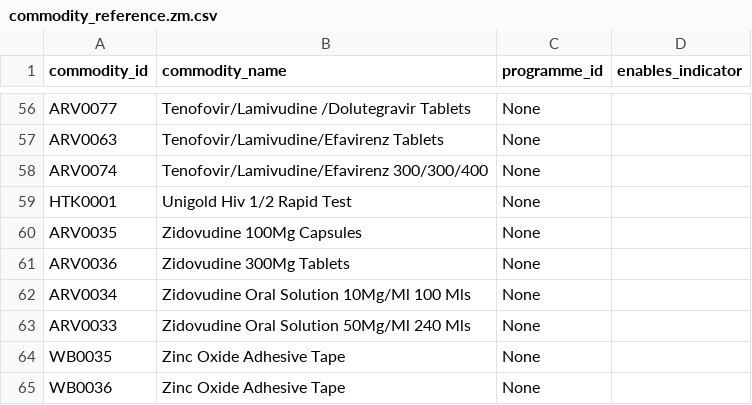
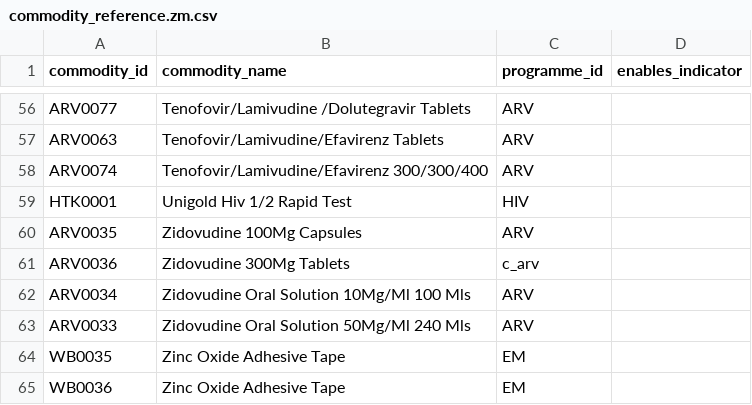
Before and after one commit to national-data-intelligence/national-data-intelligence-platform, a CSV file: 2_pipelines/marts/seeds/commodity_reference.zm.csv, drawn as a sheet; only a part is shown, gaps mark what is left out; the diff covers the shown part only; the diff names each change by its address in the sheet, - before the commit and + after, or states it on an @@ line.

```diff
--- a/2_pipelines/marts/seeds/commodity_reference.zm.csv
+++ b/2_pipelines/marts/seeds/commodity_reference.zm.csv
-C56:C58 (programme_id): None
+C56:C58 (programme_id): ARV
-C59 (programme_id): None
+C59 (programme_id): HIV
-C60 (programme_id): None
+C60 (programme_id): ARV
-C61 (programme_id): None
+C61 (programme_id): c_arv
-C62:C63 (programme_id): None
+C62:C63 (programme_id): ARV
-C64:C65 (programme_id): None
+C64:C65 (programme_id): EM
```
Also changed, not shown: 54 edited cells elsewhere in this file, 11 other files.
